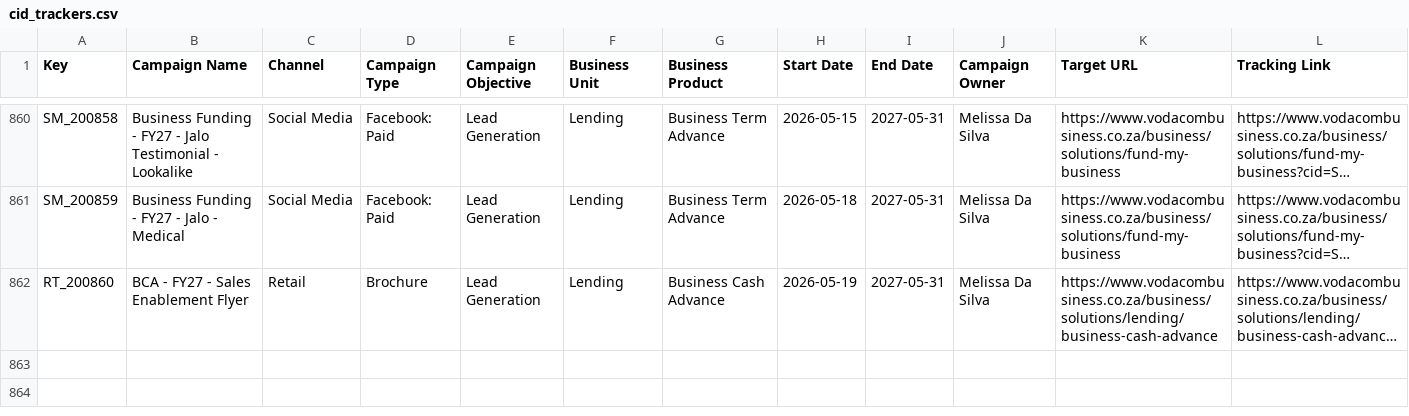
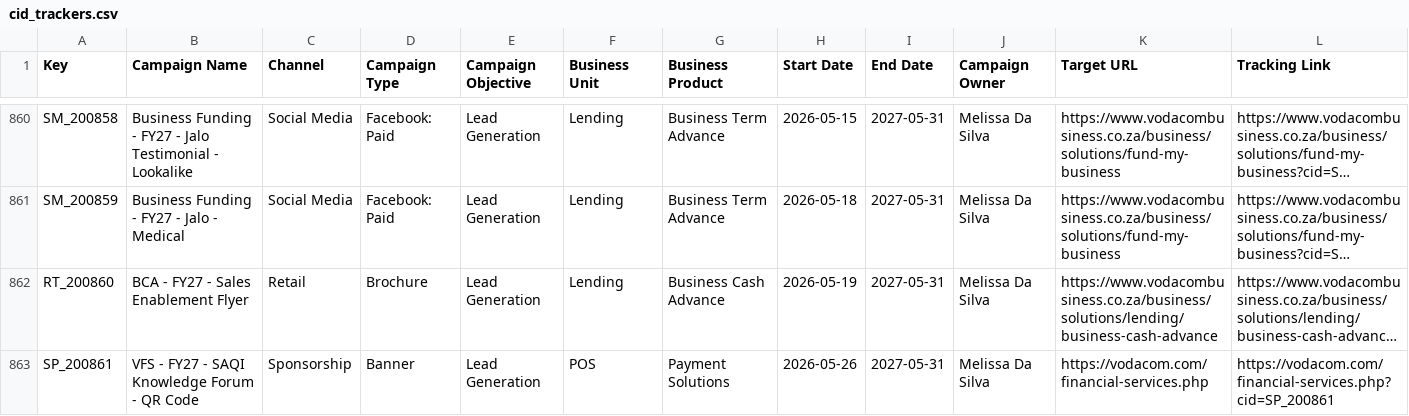
Before and after one commit to Nikhil-Lakha/cidTracker, a CSV file: cid_trackers.csv, drawn as a sheet; only a part is shown, gaps mark what is left out; long unchanged cells end in …; the diff names each change by its address in the sheet, - before the commit and + after, or states it on an @@ line.

Commit message:
Update trackers – SP_200861

```diff
--- a/cid_trackers.csv
+++ b/cid_trackers.csv
+row 863: SP_200861 | VFS - FY27 - SAQI Knowledge Forum - QR Code | Sponsorship | Banner | Lead Generation | POS | Payment Solutions | 2026-05-26 | 2027-05-31 | Melissa Da Silva | https://vodacom.com/financial-services.php | https://vodacom.com/financial-services.php?cid=SP_200861
```
